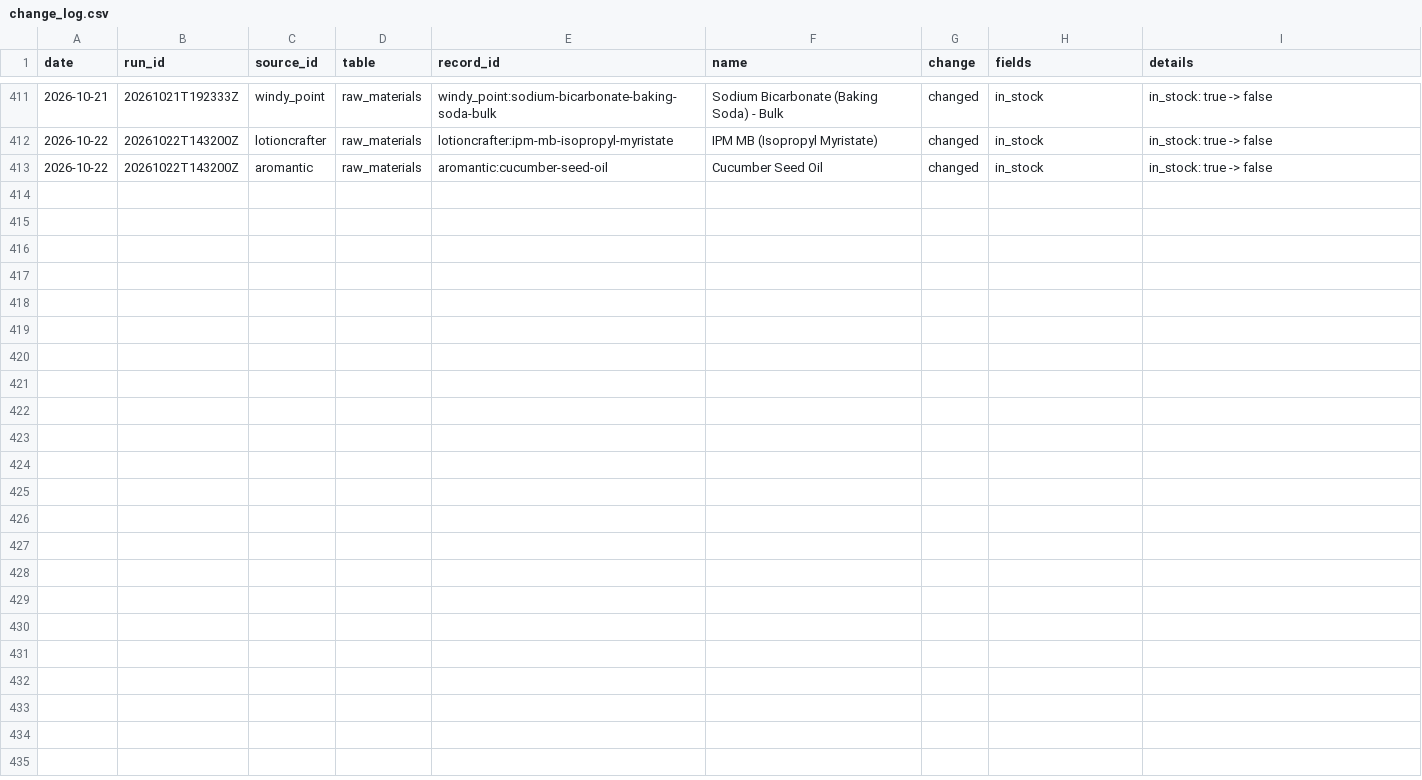
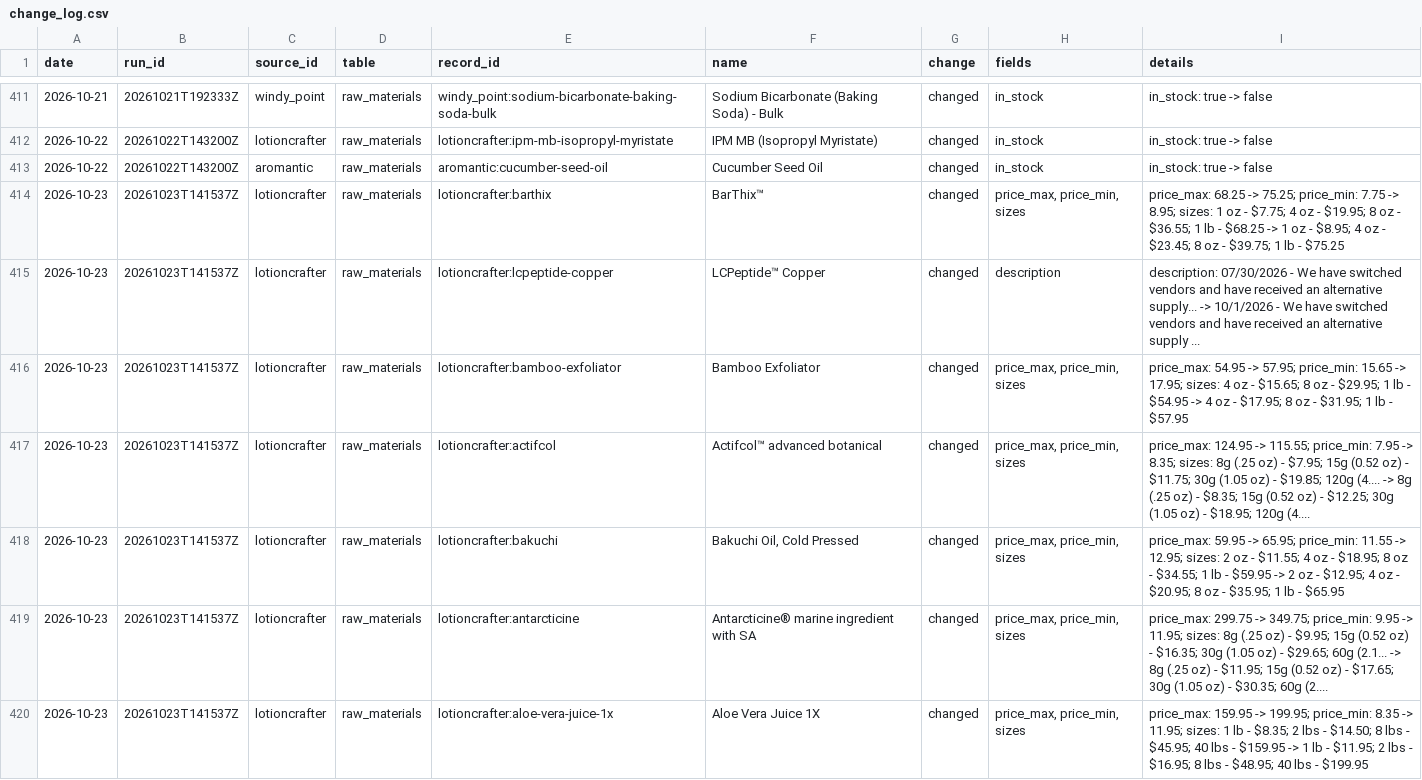
Before and after one commit to Arnitah/skincare-data-hub, a CSV file: data/change_log.csv, drawn as a sheet; only a part is shown, gaps mark what is left out; the diff covers the shown part only; the diff names each change by its address in the sheet, - before the commit and + after, or states it on an @@ line.

```diff
--- a/data/change_log.csv
+++ b/data/change_log.csv
+row 414: 2026-10-23 | 20261023T141537Z | lotioncrafter | raw_materials | lotioncrafter:barthix | BarThix™ | changed | price_max, price_min, sizes | price_max: 68.25 -> 75.25; price_min: 7.75 -> 8.95; sizes: 1 oz - $7.75; 4 oz - $19.95; 8 oz - $36.55; 1 lb - $68.25 -> 1 oz - $8.95; 4 oz - $23.45; 8 oz - $39.75; 1 lb - $75.25
+row 415: 2026-10-23 | 20261023T141537Z | lotioncrafter | raw_materials | lotioncrafter:lcpeptide-copper | LCPeptide™ Copper | changed | description | description: 07/30/2026 - We have switched vendors and have received an alternative supply... -> 10/1/2026 - We have switched vendors and have received an alternative supply ...
+row 416: 2026-10-23 | 20261023T141537Z | lotioncrafter | raw_materials | lotioncrafter:bamboo-exfoliator | Bamboo Exfoliator | changed | price_max, price_min, sizes | price_max: 54.95 -> 57.95; price_min: 15.65 -> 17.95; sizes: 4 oz - $15.65; 8 oz - $29.95; 1 lb - $54.95 -> 4 oz - $17.95; 8 oz - $31.95; 1 lb - $57.95
+row 417: 2026-10-23 | 20261023T141537Z | lotioncrafter | raw_materials | lotioncrafter:actifcol | Actifcol™ advanced botanical | changed | price_max, price_min, sizes | price_max: 124.95 -> 115.55; price_min: 7.95 -> 8.35; sizes: 8g (.25 oz) - $7.95; 15g (0.52 oz) - $11.75; 30g (1.05 oz) - $19.85; 120g (4.... -> 8g (.25 oz) - $8.35; 15g (0.52 oz) - $12.25; 30g (1.05 oz) - $18.95; 120g (4....
+row 418: 2026-10-23 | 20261023T141537Z | lotioncrafter | raw_materials | lotioncrafter:bakuchi | Bakuchi Oil, Cold Pressed | changed | price_max, price_min, sizes | price_max: 59.95 -> 65.95; price_min: 11.55 -> 12.95; sizes: 2 oz - $11.55; 4 oz - $18.95; 8 oz - $34.55; 1 lb - $59.95 -> 2 oz - $12.95; 4 oz - $20.95; 8 oz - $35.95; 1 lb - $65.95
+row 419: 2026-10-23 | 20261023T141537Z | lotioncrafter | raw_materials | lotioncrafter:antarcticine | Antarcticine® marine ingredient with SA | changed | price_max, price_min, sizes | price_max: 299.75 -> 349.75; price_min: 9.95 -> 11.95; sizes: 8g (.25 oz) - $9.95; 15g (0.52 oz) - $16.35; 30g (1.05 oz) - $29.65; 60g (2.1... -> 8g (.25 oz) - $11.95; 15g (0.52 oz) - $17.65; 30g (1.05 oz) - $30.35; 60g (2....
+row 420: 2026-10-23 | 20261023T141537Z | lotioncrafter | raw_materials | lotioncrafter:aloe-vera-juice-1x | Aloe Vera Juice 1X | changed | price_max, price_min, sizes | price_max: 159.95 -> 199.95; price_min: 8.35 -> 11.95; sizes: 1 lb - $8.35; 2 lbs - $14.50; 8 lbs - $45.95; 40 lbs - $159.95 -> 1 lb - $11.95; 2 lbs - $16.95; 8 lbs - $48.95; 40 lbs - $199.95
```
Also changed, not shown: 6 added rows elsewhere in this file, data/ingredients.csv, data/sheets/change_log_recent.csv, 36 other files.
